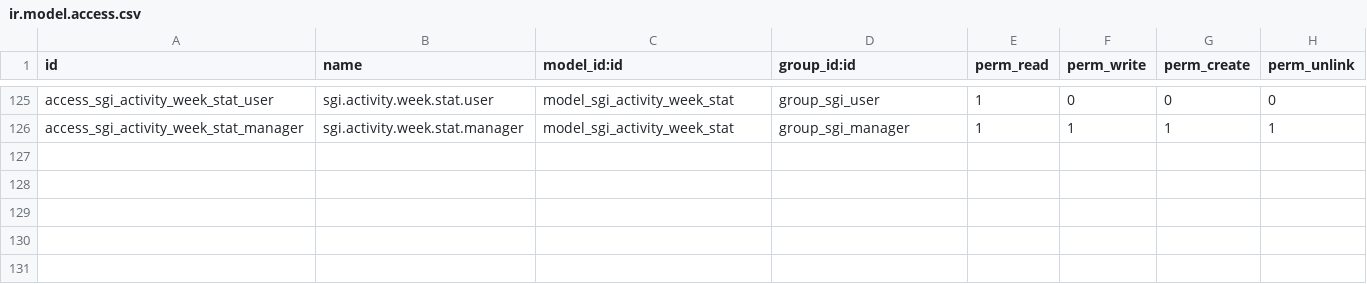
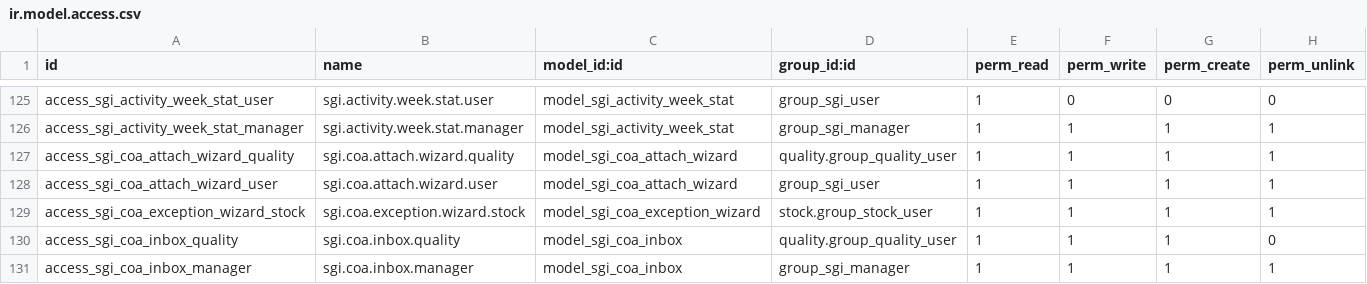
Before and after one commit to quimibond/qb19, a CSV file: addons/quimibond_sgi/security/ir.model.access.csv, drawn as a sheet; only a part is shown, gaps mark what is left out; the diff names each change by its address in the sheet, - before the commit and + after, or states it on an @@ line.

```diff
--- a/addons/quimibond_sgi/security/ir.model.access.csv
+++ b/addons/quimibond_sgi/security/ir.model.access.csv
+row 127: access_sgi_coa_attach_wizard_quality | sgi.coa.attach.wizard.quality | model_sgi_coa_attach_wizard | quality.group_quality_user | 1 | 1 | 1 | 1
+row 128: access_sgi_coa_attach_wizard_user | sgi.coa.attach.wizard.user | model_sgi_coa_attach_wizard | group_sgi_user | 1 | 1 | 1 | 1
+row 129: access_sgi_coa_exception_wizard_stock | sgi.coa.exception.wizard.stock | model_sgi_coa_exception_wizard | stock.group_stock_user | 1 | 1 | 1 | 1
+row 130: access_sgi_coa_inbox_quality | sgi.coa.inbox.quality | model_sgi_coa_inbox | quality.group_quality_user | 1 | 1 | 1 | 0
+row 131: access_sgi_coa_inbox_manager | sgi.coa.inbox.manager | model_sgi_coa_inbox | group_sgi_manager | 1 | 1 | 1 | 1
```
Also changed, not shown: 11 other files.
